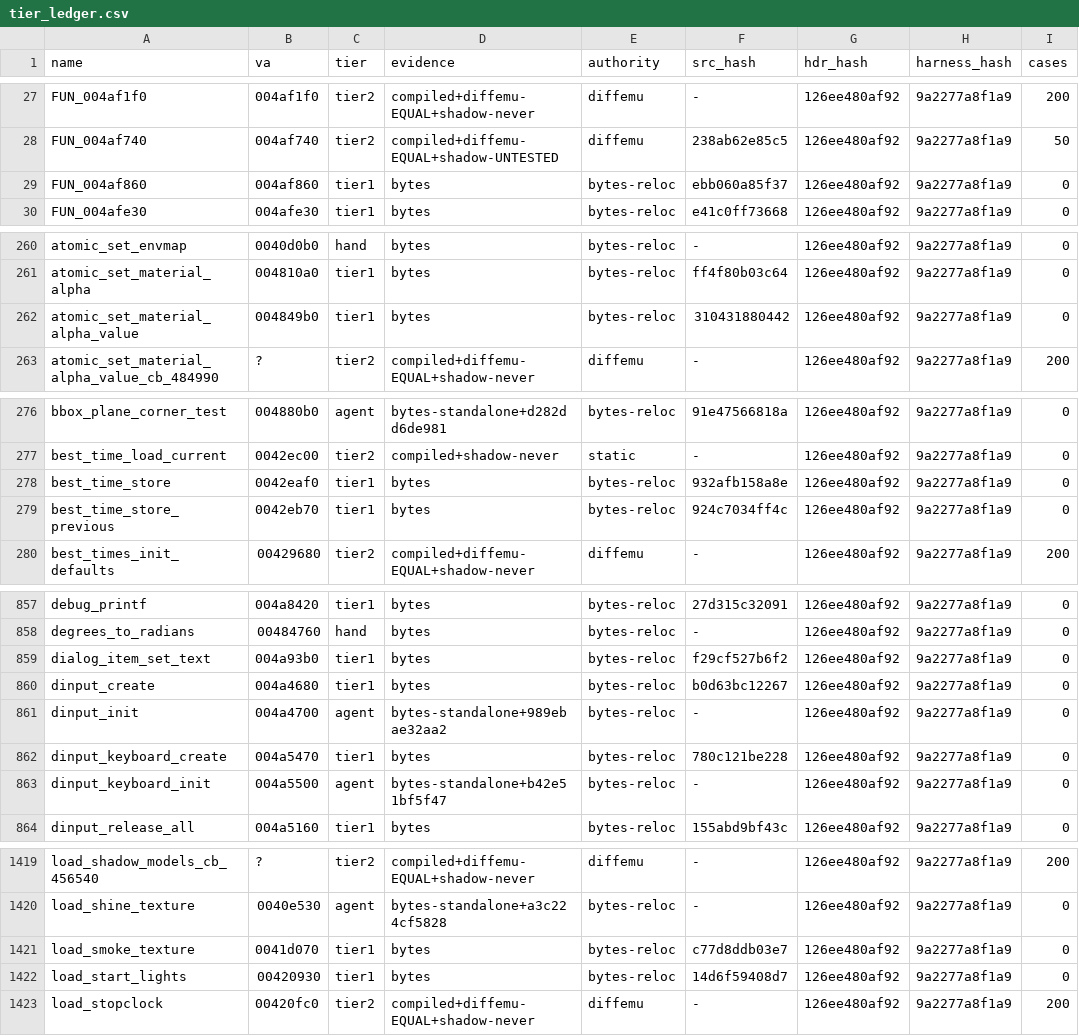
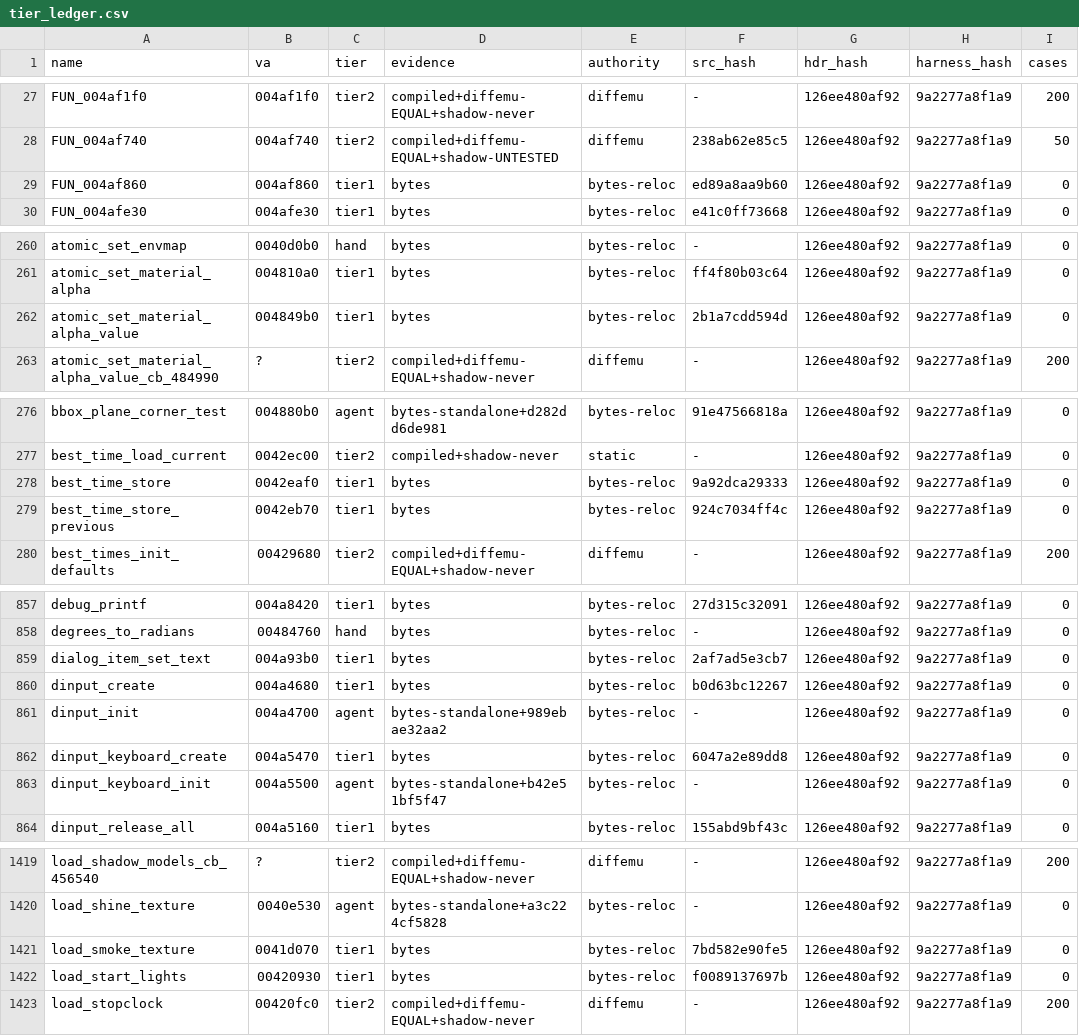
Before and after one commit to mashed-reverse-engineering/MFL-recomp, a CSV file: data/tier_ledger.csv, drawn as a sheet; only a part is shown, gaps mark what is left out; the diff covers the shown part only; the diff names each change by its address in the sheet, - before the commit and + after, or states it on an @@ line.

```diff
--- a/data/tier_ledger.csv
+++ b/data/tier_ledger.csv
-F29 (src_hash): ebb060a85f37
+F29 (src_hash): ed89a8aa9b60
-F262 (src_hash): 310431880442
+F262 (src_hash): 2b1a7cdd594d
-F278 (src_hash): 932afb158a8e
+F278 (src_hash): 9a92dca29333
-F859 (src_hash): f29cf527b6f2
+F859 (src_hash): 2af7ad5e3cb7
-F862 (src_hash): 780c121be228
+F862 (src_hash): 6047a2e89dd8
-F1421 (src_hash): c77d8ddb03e7
+F1421 (src_hash): 7bd582e90fe5
-F1422 (src_hash): 14d6f59408d7
+F1422 (src_hash): f0089137697b
```
Also changed, not shown: 34 edited cells elsewhere in this file, 48 other files.
